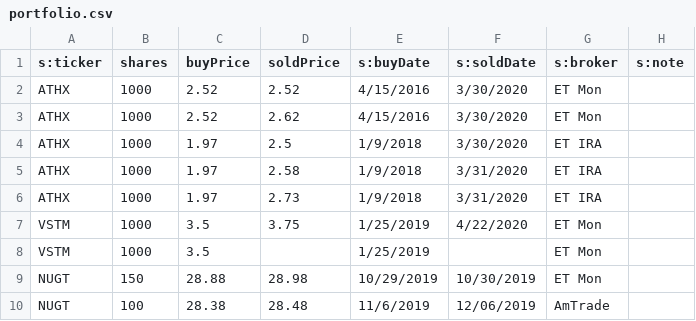
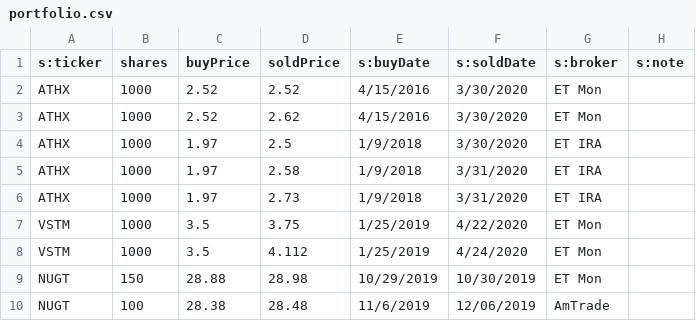
Before and after one commit to jbtwitt/jb-app, a CSV file: src/assets/portfolio.csv, drawn as a sheet; only a part is shown.

```diff
--- a/src/assets/portfolio.csv
+++ b/src/assets/portfolio.csv
@@ -7,3 +7,3 @@ ATHX,1000,  1.97,2.73,1/9/2018,3/31/2020,ET IRA,
 VSTM,1000,   3.5,3.75,1/25/2019,4/22/2020,ET Mon,
-VSTM,1000,   3.5,,1/25/2019,,ET Mon,
+VSTM,1000,   3.5,4.112,1/25/2019,4/24/2020,ET Mon,
 NUGT,150,  28.88,  28.98,10/29/2019,10/30/2019,ET Mon,
```
Also changed, not shown: 2 other files.
